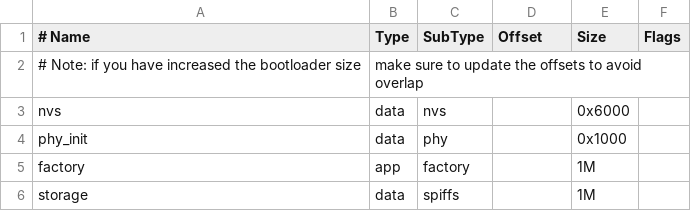
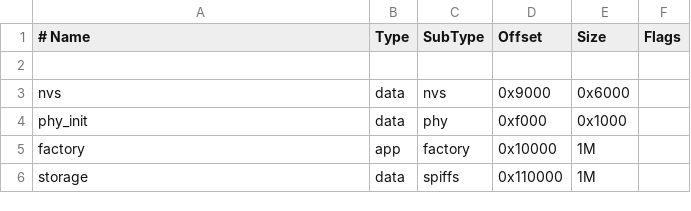
Before and after one commit to segin-GH/esp-idf-examples, a CSV file: Spiffs-Loading-data/partitions.csv, drawn as a sheet.

```diff
--- a/Spiffs-Loading-data/partitions.csv
+++ b/Spiffs-Loading-data/partitions.csv
@@ -1,6 +1,6 @@
 # Name,   Type, SubType, Offset,  Size, Flags
-# Note: if you have increased the bootloader size, make sure to update the offsets to avoid overlap
-nvs,      data, nvs,     ,        0x6000,
-phy_init, data, phy,     ,        0x1000,
-factory,  app,  factory, ,        1M,
-storage,  data, spiffs,  ,        1M,
+
+nvs,      data, nvs,     0x9000,   0x6000,
+phy_init, data, phy,     0xf000,   0x1000,
+factory,  app,  factory, 0x10000,  1M,
+storage,  data, spiffs,  0x110000, 1M,
```
Also changed, not shown: 26 other files.
